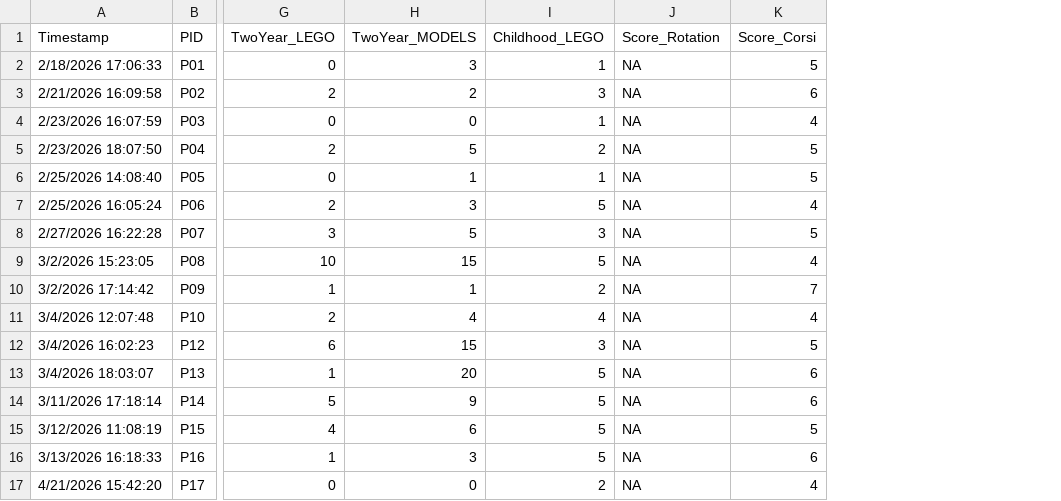
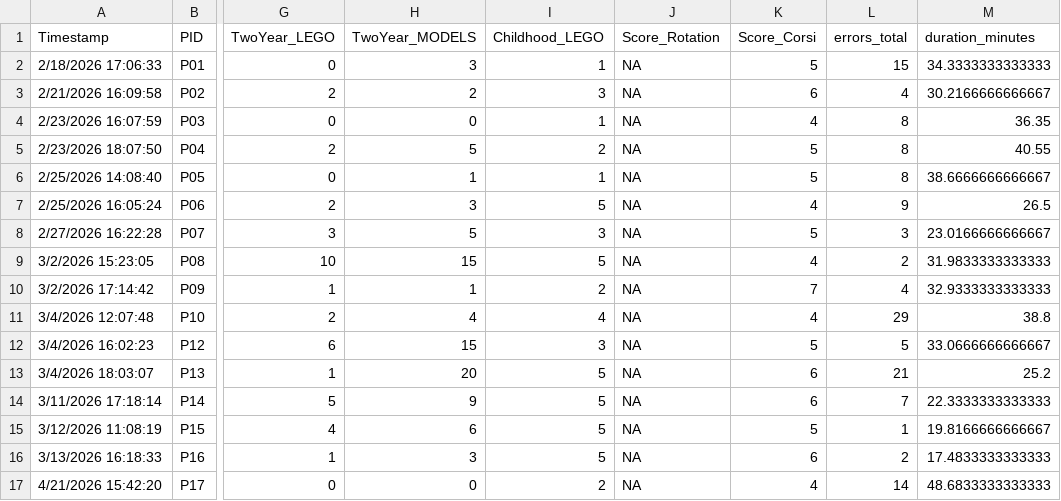
Before and after one commit to madebyafox/ZOE-lego_assembly, a CSV file: data/output/df_participants.csv, drawn as a sheet; only a part is shown, gaps mark what is left out; the diff names each change by its address in the sheet, - before the commit and + after, or states it on an @@ line.

```diff
--- a/data/output/df_participants.csv
+++ b/data/output/df_participants.csv
+column L (errors_total), rows 2-17: 15 | 4 | 8 | 8 | 8 | 9 | 3 | 2 | 4 | 29 | 5 | 21 | 7 | 1 | 2 | 14
+column M (duration_minutes), rows 2-17: 34.3333333333333 | 30.2166666666667 | 36.35 | 40.55 | 38.6666666666667 | 26.5 | 23.0166666666667 | 31.9833333333333 | 32.9333333333333 | 38.8 | 33.0666666666667 | 25.2 | 22.3333333333333 | 19.8166666666667 | 17.4833333333333 | 48.6833333333333
```
Also changed, not shown: 4 other files.
